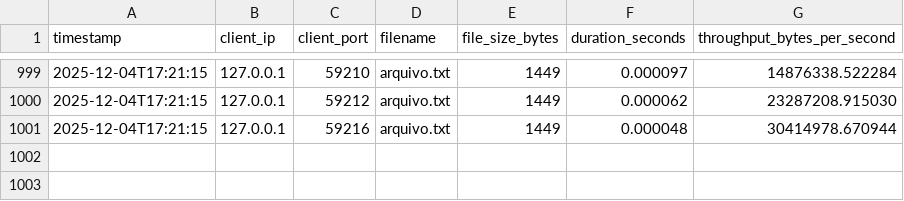
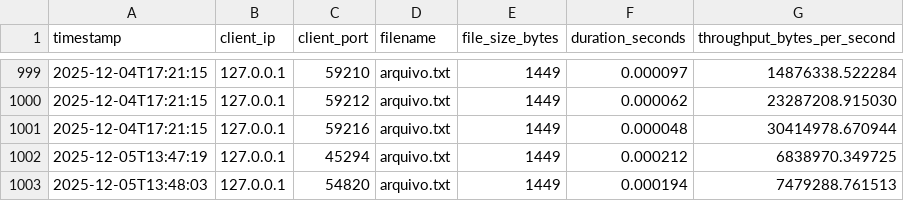
Before and after one commit to TalesCoutinho/secinfo, a CSV file: metrics_plain.csv, drawn as a sheet; only a part is shown, gaps mark what is left out.

```diff
--- a/metrics_plain.csv
+++ b/metrics_plain.csv
@@ -1001 +1001,3 @@ timestamp,client_ip,client_port,filename,file_size_bytes,duration_seconds,throug
 2025-12-04T17:21:15,127.0.0.1,59216,arquivo.txt,1449,0.000048,30414978.670944
+2025-12-05T13:47:19,127.0.0.1,45294,arquivo.txt,1449,0.000212,6838970.349725
+2025-12-05T13:48:03,127.0.0.1,54820,arquivo.txt,1449,0.000194,7479288.761513
```
Also changed, not shown: 2 other files.
